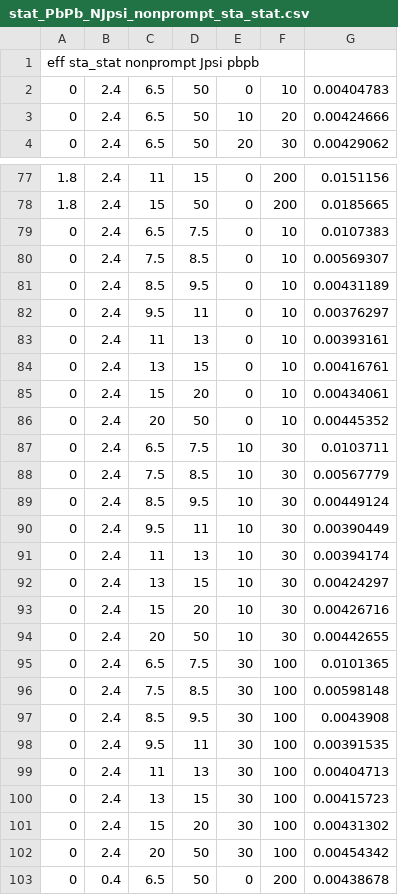
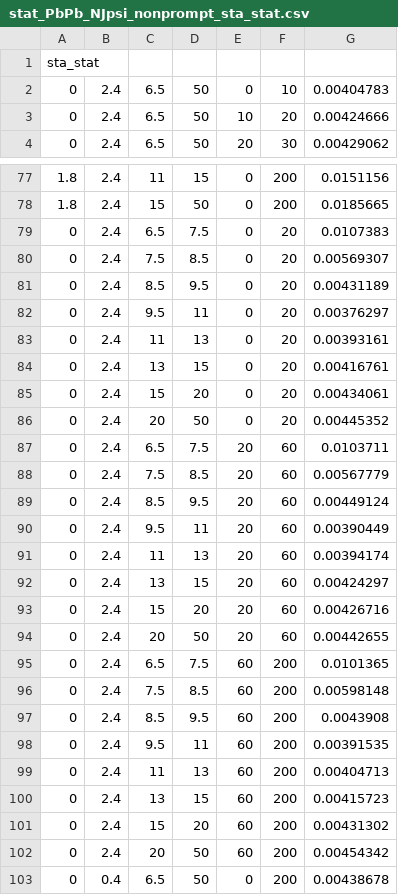
Before and after one commit to mcoquet642/DimuonCADIs, a CSV file: HIN-16-004/Efficiency/Systematics/stat/stat_PbPb_NJpsi_nonprompt_sta_stat.csv, drawn as a sheet; only a part is shown, gaps mark what is left out.

```diff
--- a/HIN-16-004/Efficiency/Systematics/stat/stat_PbPb_NJpsi_nonprompt_sta_stat.csv
+++ b/HIN-16-004/Efficiency/Systematics/stat/stat_PbPb_NJpsi_nonprompt_sta_stat.csv
@@ -1,2 +1,2 @@
-eff sta_stat nonprompt Jpsi pbpb
+sta_stat
 0, 2.4, 6.5, 50, 0, 10, 0.00404783
@@ -78,26 +78,26 @@ eff sta_stat nonprompt Jpsi pbpb
 1.8, 2.4, 15, 50, 0, 200, 0.0185665
-0, 2.4, 6.5, 7.5, 0, 10, 0.0107383
-0, 2.4, 7.5, 8.5, 0, 10, 0.00569307
-0, 2.4, 8.5, 9.5, 0, 10, 0.00431189
-0, 2.4, 9.5, 11, 0, 10, 0.00376297
-0, 2.4, 11, 13, 0, 10, 0.00393161
-0, 2.4, 13, 15, 0, 10, 0.00416761
-0, 2.4, 15, 20, 0, 10, 0.00434061
-0, 2.4, 20, 50, 0, 10, 0.00445352
-0, 2.4, 6.5, 7.5, 10, 30, 0.0103711
-0, 2.4, 7.5, 8.5, 10, 30, 0.00567779
-0, 2.4, 8.5, 9.5, 10, 30, 0.00449124
-0, 2.4, 9.5, 11, 10, 30, 0.00390449
-0, 2.4, 11, 13, 10, 30, 0.00394174
-0, 2.4, 13, 15, 10, 30, 0.00424297
-0, 2.4, 15, 20, 10, 30, 0.00426716
-0, 2.4, 20, 50, 10, 30, 0.00442655
-0, 2.4, 6.5, 7.5, 30, 100, 0.0101365
-0, 2.4, 7.5, 8.5, 30, 100, 0.00598148
-0, 2.4, 8.5, 9.5, 30, 100, 0.0043908
-0, 2.4, 9.5, 11, 30, 100, 0.00391535
-0, 2.4, 11, 13, 30, 100, 0.00404713
-0, 2.4, 13, 15, 30, 100, 0.00415723
-0, 2.4, 15, 20, 30, 100, 0.00431302
-0, 2.4, 20, 50, 30, 100, 0.00454342
+0, 2.4, 6.5, 7.5, 0, 20, 0.0107383
+0, 2.4, 7.5, 8.5, 0, 20, 0.00569307
+0, 2.4, 8.5, 9.5, 0, 20, 0.00431189
+0, 2.4, 9.5, 11, 0, 20, 0.00376297
+0, 2.4, 11, 13, 0, 20, 0.00393161
+0, 2.4, 13, 15, 0, 20, 0.00416761
+0, 2.4, 15, 20, 0, 20, 0.00434061
+0, 2.4, 20, 50, 0, 20, 0.00445352
+0, 2.4, 6.5, 7.5, 20, 60, 0.0103711
+0, 2.4, 7.5, 8.5, 20, 60, 0.00567779
+0, 2.4, 8.5, 9.5, 20, 60, 0.00449124
+0, 2.4, 9.5, 11, 20, 60, 0.00390449
+0, 2.4, 11, 13, 20, 60, 0.00394174
+0, 2.4, 13, 15, 20, 60, 0.00424297
+0, 2.4, 15, 20, 20, 60, 0.00426716
+0, 2.4, 20, 50, 20, 60, 0.00442655
+0, 2.4, 6.5, 7.5, 60, 200, 0.0101365
+0, 2.4, 7.5, 8.5, 60, 200, 0.00598148
+0, 2.4, 8.5, 9.5, 60, 200, 0.0043908
+0, 2.4, 9.5, 11, 60, 200, 0.00391535
+0, 2.4, 11, 13, 60, 200, 0.00404713
+0, 2.4, 13, 15, 60, 200, 0.00415723
+0, 2.4, 15, 20, 60, 200, 0.00431302
+0, 2.4, 20, 50, 60, 200, 0.00454342
 0, 0.4, 6.5, 50, 0, 200, 0.00438678
```
Also changed, not shown: HIN-16-004/Efficiency/Systematics/stat/stat_PbPb_NJpsi_nonprompt_muid_stat.csv, HIN-16-004/Efficiency/Systematics/stat/stat_PbPb_NJpsi_nonprompt_ptWeighting.csv, 33 other files.
